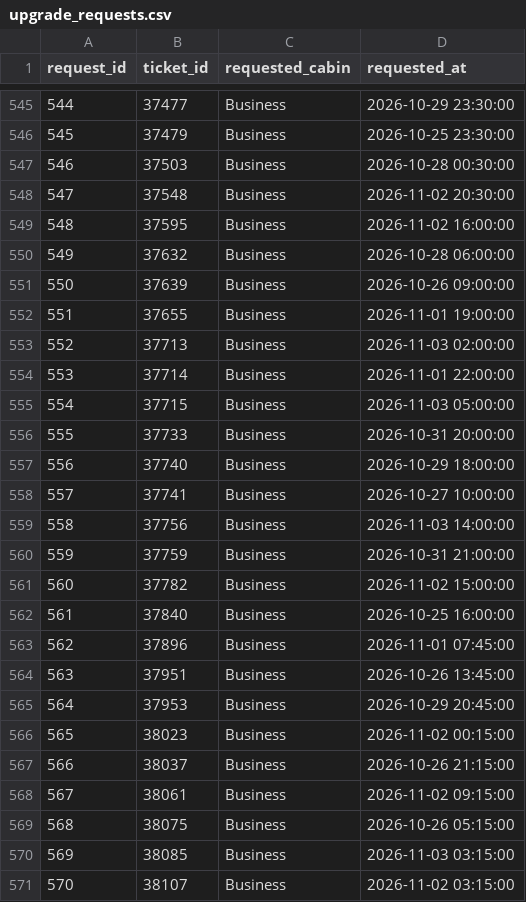
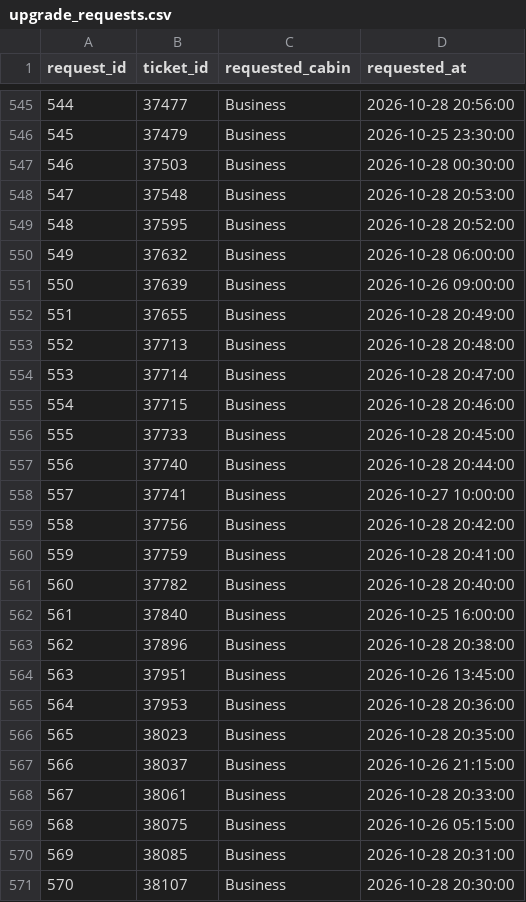
Before and after one commit to valentinasimao/airline-booking-sql, a CSV file: data/upgrade_requests.csv, drawn as a sheet; only a part is shown, gaps mark what is left out; the diff covers the shown part only.

```diff
--- a/data/upgrade_requests.csv
+++ b/data/upgrade_requests.csv
@@ -545,27 +545,27 @@ request_id,ticket_id,requested_cabin,requested_at
-544,37477,Business,2026-10-29 23:30:00
+544,37477,Business,2026-10-28 20:56:00
 545,37479,Business,2026-10-25 23:30:00
 546,37503,Business,2026-10-28 00:30:00
-547,37548,Business,2026-11-02 20:30:00
-548,37595,Business,2026-11-02 16:00:00
+547,37548,Business,2026-10-28 20:53:00
+548,37595,Business,2026-10-28 20:52:00
 549,37632,Business,2026-10-28 06:00:00
 550,37639,Business,2026-10-26 09:00:00
-551,37655,Business,2026-11-01 19:00:00
-552,37713,Business,2026-11-03 02:00:00
-553,37714,Business,2026-11-01 22:00:00
-554,37715,Business,2026-11-03 05:00:00
-555,37733,Business,2026-10-31 20:00:00
-556,37740,Business,2026-10-29 18:00:00
+551,37655,Business,2026-10-28 20:49:00
+552,37713,Business,2026-10-28 20:48:00
+553,37714,Business,2026-10-28 20:47:00
+554,37715,Business,2026-10-28 20:46:00
+555,37733,Business,2026-10-28 20:45:00
+556,37740,Business,2026-10-28 20:44:00
 557,37741,Business,2026-10-27 10:00:00
-558,37756,Business,2026-11-03 14:00:00
-559,37759,Business,2026-10-31 21:00:00
-560,37782,Business,2026-11-02 15:00:00
+558,37756,Business,2026-10-28 20:42:00
+559,37759,Business,2026-10-28 20:41:00
+560,37782,Business,2026-10-28 20:40:00
 561,37840,Business,2026-10-25 16:00:00
-562,37896,Business,2026-11-01 07:45:00
+562,37896,Business,2026-10-28 20:38:00
 563,37951,Business,2026-10-26 13:45:00
-564,37953,Business,2026-10-29 20:45:00
-565,38023,Business,2026-11-02 00:15:00
+564,37953,Business,2026-10-28 20:36:00
+565,38023,Business,2026-10-28 20:35:00
 566,38037,Business,2026-10-26 21:15:00
-567,38061,Business,2026-11-02 09:15:00
+567,38061,Business,2026-10-28 20:33:00
 568,38075,Business,2026-10-26 05:15:00
-569,38085,Business,2026-11-03 03:15:00
-570,38107,Business,2026-11-02 03:15:00
+569,38085,Business,2026-10-28 20:31:00
+570,38107,Business,2026-10-28 20:30:00
```
Also changed, not shown: 157 edited cells elsewhere in this file, data/bookings.csv, 17 other files.
